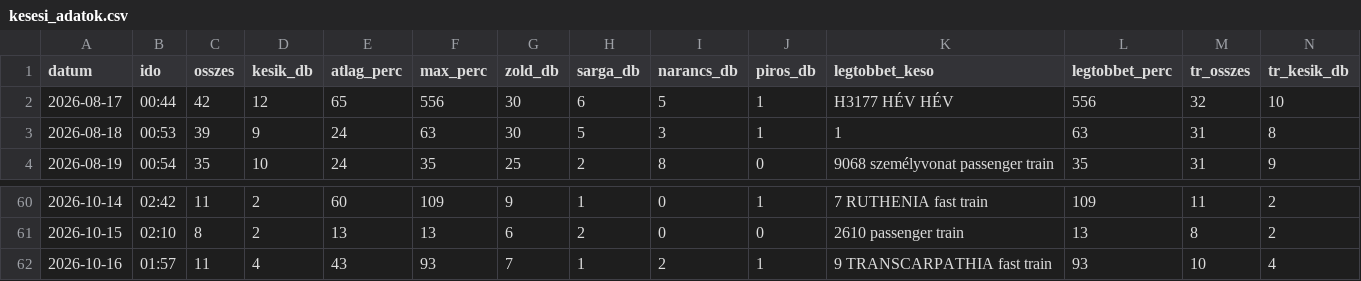
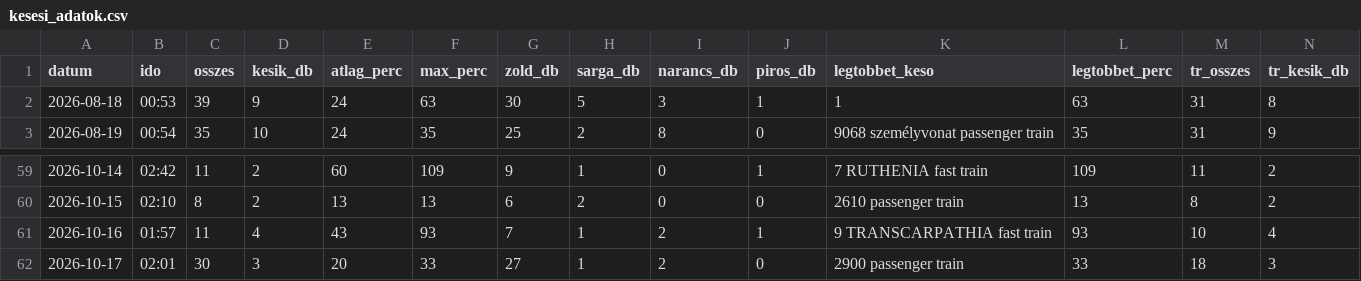
Before and after one commit to molnarzsoltphoto/abigel-stats, a CSV file: data/kesesi_adatok.csv, drawn as a sheet; only a part is shown, gaps mark what is left out; removed rows and columns are numbered as before the commit, all else as after; rows hold the shown columns only; the diff names each change by its address in the sheet, - before the commit and + after, or states it on an @@ line.

Commit message:
Napi késési adat – 2026-10-17

```diff
--- a/data/kesesi_adatok.csv
+++ b/data/kesesi_adatok.csv
-row 2: 2026-08-17 | 00:44 | 42 | 12 | 65 | 556 | 30 | 6 | 5 | 1 | H3177 HÉV HÉV | 556 | 32 | 10
+row 62: 2026-10-17 | 02:01 | 30 | 3 | 20 | 33 | 27 | 1 | 2 | 0 | 2900 passenger train | 33 | 18 | 3
```
